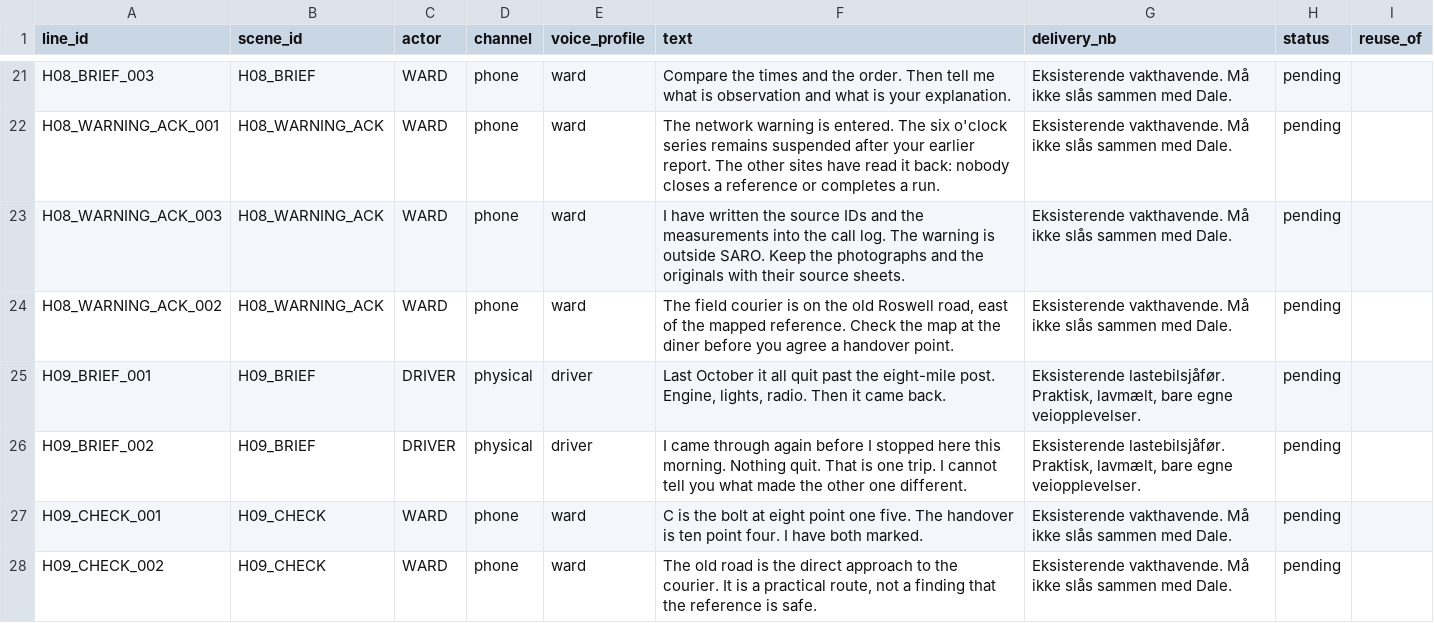
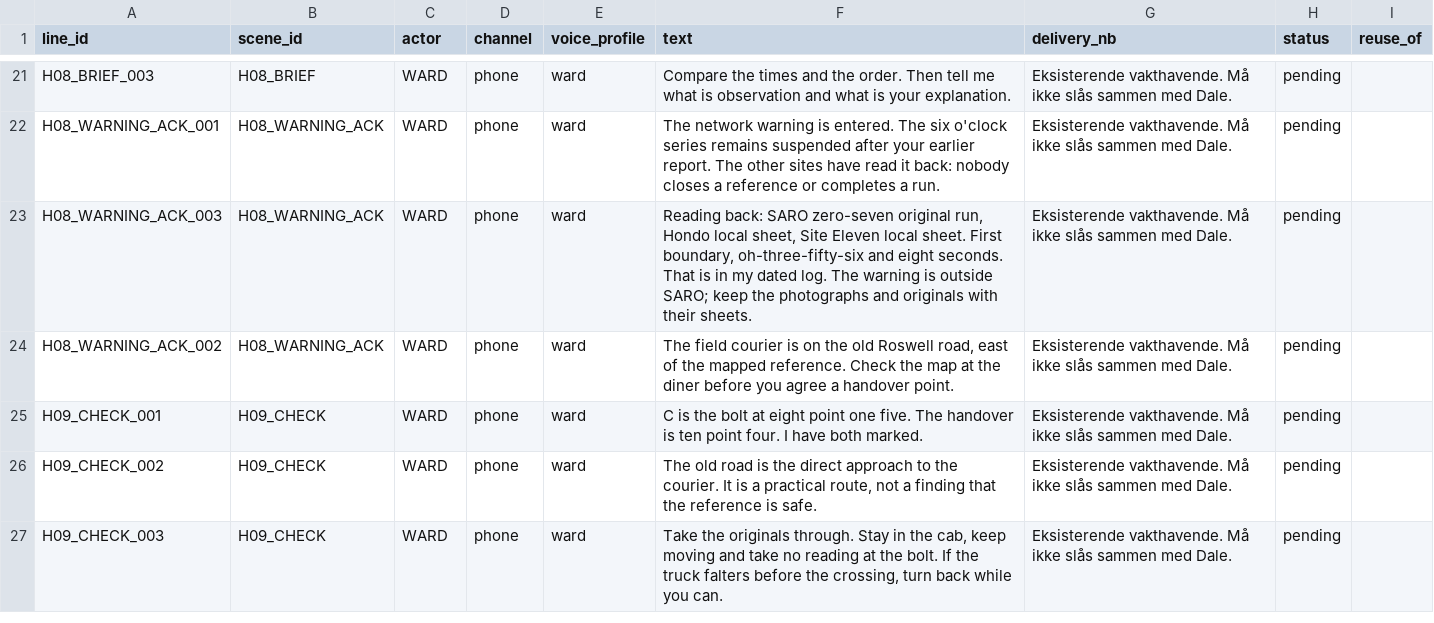
Before and after one commit to Tombonator3000/SIGNAL-47, a CSV file: unreal/Narrative/HorrorStory/generated/voice_lines.csv, drawn as a sheet; only a part is shown, gaps mark what is left out; the shorter side is filled out with more unchanged rows; the diff covers the shown part only.

```diff
--- a/unreal/Narrative/HorrorStory/generated/voice_lines.csv
+++ b/unreal/Narrative/HorrorStory/generated/voice_lines.csv
@@ -22,6 +22,4 @@ H08_BRIEF_003,H08_BRIEF,WARD,phone,ward,Compare the times and the order. Then te
 H08_WARNING_ACK_001,H08_WARNING_ACK,WARD,phone,ward,The network warning is entered. The six o'clock series remains suspended after your earlier report. The other sites have read it back: nobody closes a reference or completes a run.,Eksisterende vakthavende. Må ikke slås sammen med Dale.,pending,
-H08_WARNING_ACK_003,H08_WARNING_ACK,WARD,phone,ward,I have written the source IDs and the measurements into the call log. The warning is outside SARO. Keep the photographs and the originals with their source sheets.,Eksisterende vakthavende. Må ikke slås sammen med Dale.,pending,
+H08_WARNING_ACK_003,H08_WARNING_ACK,WARD,phone,ward,"Reading back: SARO zero-seven original run, Hondo local sheet, Site Eleven local sheet. First boundary, oh-three-fifty-six and eight seconds. That is in my dated log. The warning is outside SARO; keep the photographs and originals with their sheets.",Eksisterende vakthavende. Må ikke slås sammen med Dale.,pending,
 H08_WARNING_ACK_002,H08_WARNING_ACK,WARD,phone,ward,"The field courier is on the old Roswell road, east of the mapped reference. Check the map at the diner before you agree a handover point.",Eksisterende vakthavende. Må ikke slås sammen med Dale.,pending,
-H09_BRIEF_001,H09_BRIEF,DRIVER,physical,driver,"Last October it all quit past the eight-mile post. Engine, lights, radio. Then it came back.","Eksisterende lastebilsjåfør. Praktisk, lavmælt, bare egne veiopplevelser.",pending,
-H09_BRIEF_002,H09_BRIEF,DRIVER,physical,driver,I came through again before I stopped here this morning. Nothing quit. That is one trip. I cannot tell you what made the other one different.,"Eksisterende lastebilsjåfør. Praktisk, lavmælt, bare egne veiopplevelser.",pending,
 H09_CHECK_001,H09_CHECK,WARD,phone,ward,C is the bolt at eight point one five. The handover is ten point four. I have both marked.,Eksisterende vakthavende. Må ikke slås sammen med Dale.,pending,
```
Also changed, not shown: 2 removed rows and 12 edited cells elsewhere in this file, 29 other files.
